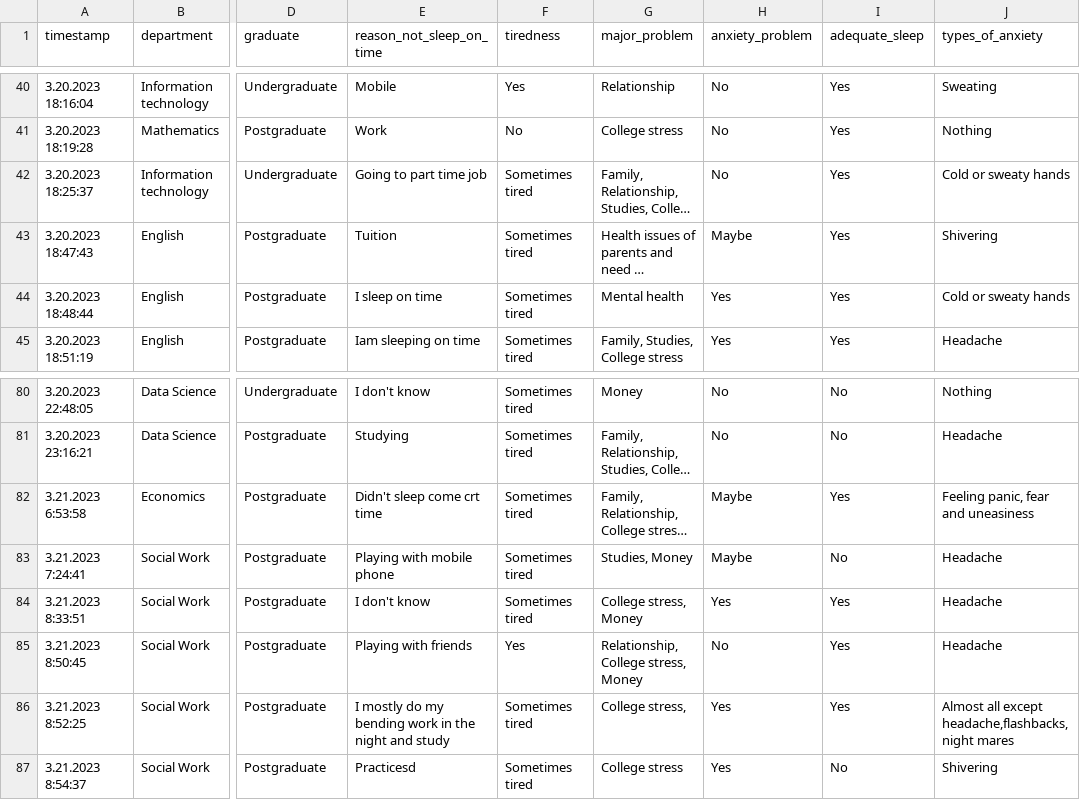
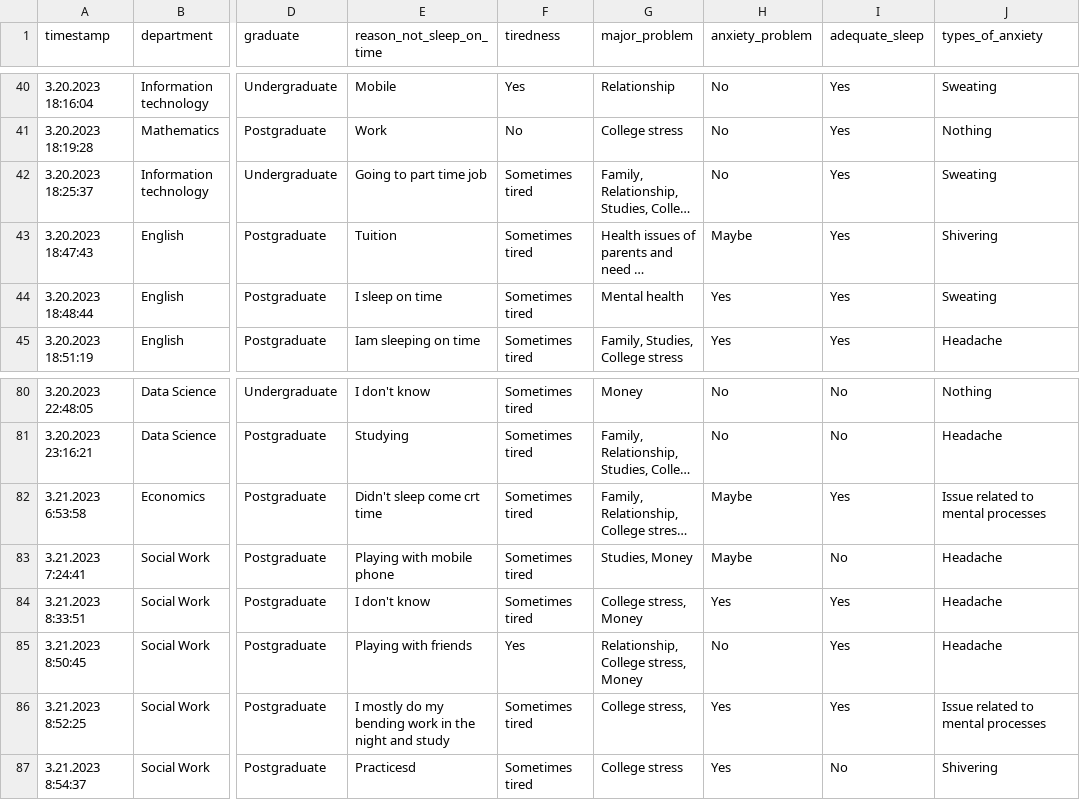
Before and after one commit to marcohslu/mentalhealth, a CSV file: datensatz2.csv, drawn as a sheet; only a part is shown, gaps mark what is left out; long unchanged cells end in …; the diff covers the shown part only; the diff names each change by its address in the sheet, - before the commit and + after, or states it on an @@ line.

```diff
--- a/datensatz2.csv
+++ b/datensatz2.csv
-J42 (types_of_anxiety): Cold or sweaty hands
+J42 (types_of_anxiety): Sweating
-J44 (types_of_anxiety): Cold or sweaty hands
+J44 (types_of_anxiety): Sweating
-J82 (types_of_anxiety): Feeling panic, fear and uneasiness
+J82 (types_of_anxiety): Issue related to mental processes
-J86 (types_of_anxiety): Almost all except headache,flashbacks, night mares
+J86 (types_of_anxiety): Issue related to mental processes
```
Also changed, not shown: 11 edited cells elsewhere in this file.
